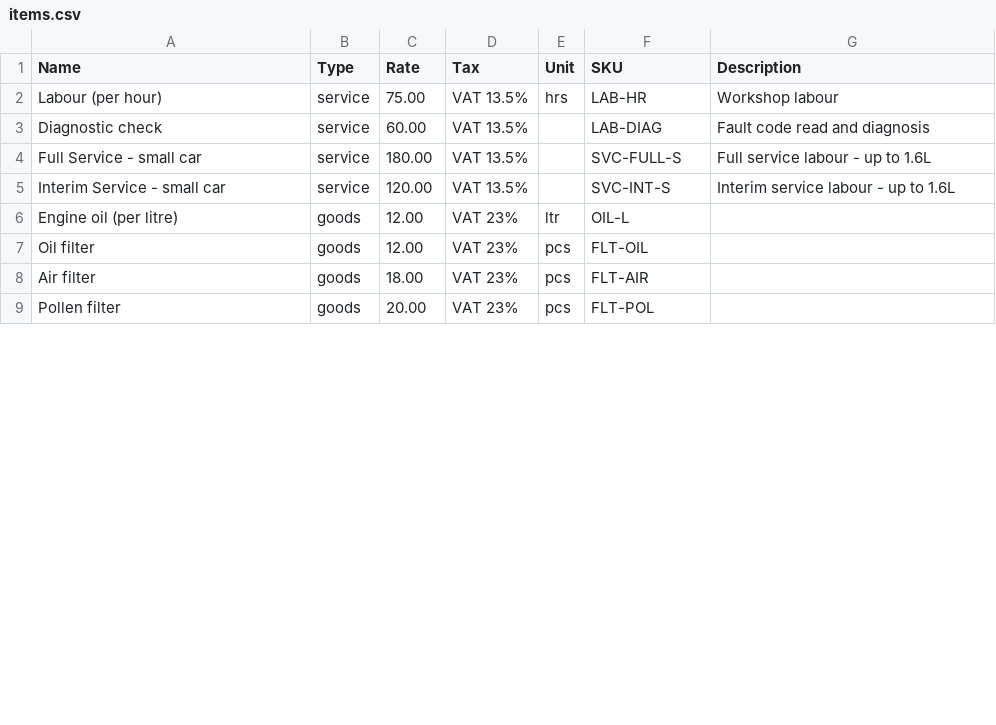
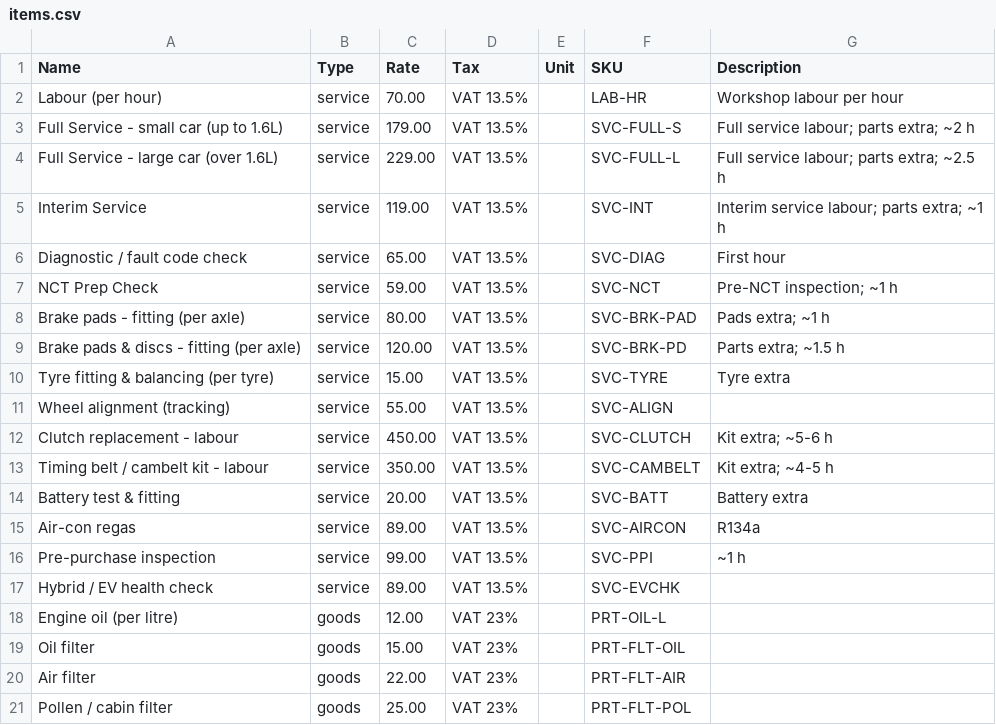
Before and after one commit to mrbhardw-dev/expert-journey, a CSV file: config/items.csv, drawn as a sheet; only a part is shown; the diff covers the shown part only.

```diff
--- a/config/items.csv
+++ b/config/items.csv
@@ -1,9 +1,21 @@
 Name,Type,Rate,Tax,Unit,SKU,Description
-Labour (per hour),service,75.00,VAT 13.5%,hrs,LAB-HR,Workshop labour
-Diagnostic check,service,60.00,VAT 13.5%,,LAB-DIAG,Fault code read and diagnosis
-Full Service - small car,service,180.00,VAT 13.5%,,SVC-FULL-S,Full service labour - up to 1.6L
-Interim Service - small car,service,120.00,VAT 13.5%,,SVC-INT-S,Interim service labour - up to 1.6L
-Engine oil (per litre),goods,12.00,VAT 23%,ltr,OIL-L,
-Oil filter,goods,12.00,VAT 23%,pcs,FLT-OIL,
-Air filter,goods,18.00,VAT 23%,pcs,FLT-AIR,
-Pollen filter,goods,20.00,VAT 23%,pcs,FLT-POL,
+Labour (per hour),service,70.00,VAT 13.5%,,LAB-HR,Workshop labour per hour
+Full Service - small car (up to 1.6L),service,179.00,VAT 13.5%,,SVC-FULL-S,Full service labour; parts extra; ~2 h
+Full Service - large car (over 1.6L),service,229.00,VAT 13.5%,,SVC-FULL-L,Full service labour; parts extra; ~2.5 h
+Interim Service,service,119.00,VAT 13.5%,,SVC-INT,Interim service labour; parts extra; ~1 h
+Diagnostic / fault code check,service,65.00,VAT 13.5%,,SVC-DIAG,First hour
+NCT Prep Check,service,59.00,VAT 13.5%,,SVC-NCT,Pre-NCT inspection; ~1 h
+Brake pads - fitting (per axle),service,80.00,VAT 13.5%,,SVC-BRK-PAD,Pads extra; ~1 h
+Brake pads & discs - fitting (per axle),service,120.00,VAT 13.5%,,SVC-BRK-PD,Parts extra; ~1.5 h
+Tyre fitting & balancing (per tyre),service,15.00,VAT 13.5%,,SVC-TYRE,Tyre extra
+Wheel alignment (tracking),service,55.00,VAT 13.5%,,SVC-ALIGN,
+Clutch replacement - labour,service,450.00,VAT 13.5%,,SVC-CLUTCH,Kit extra; ~5-6 h
+Timing belt / cambelt kit - labour,service,350.00,VAT 13.5%,,SVC-CAMBELT,Kit extra; ~4-5 h
+Battery test & fitting,service,20.00,VAT 13.5%,,SVC-BATT,Battery extra
+Air-con regas,service,89.00,VAT 13.5%,,SVC-AIRCON,R134a
+Pre-purchase inspection,service,99.00,VAT 13.5%,,SVC-PPI,~1 h
+Hybrid / EV health check,service,89.00,VAT 13.5%,,SVC-EVCHK,
+Engine oil (per litre),goods,12.00,VAT 23%,,PRT-OIL-L,
+Oil filter,goods,15.00,VAT 23%,,PRT-FLT-OIL,
+Air filter,goods,22.00,VAT 23%,,PRT-FLT-AIR,
+Pollen / cabin filter,goods,25.00,VAT 23%,,PRT-FLT-POL,
```
Also changed, not shown: 7 added rows and 2 edited cells elsewhere in this file, 1 other file.
